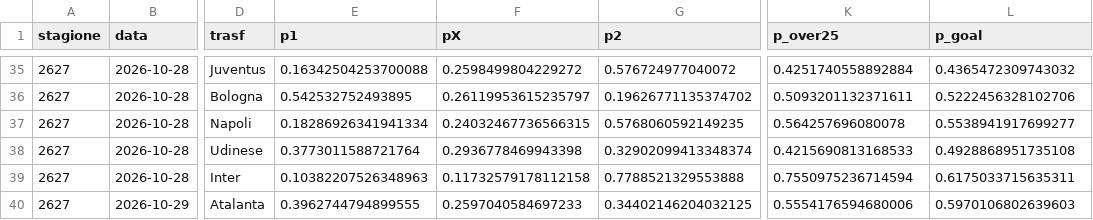
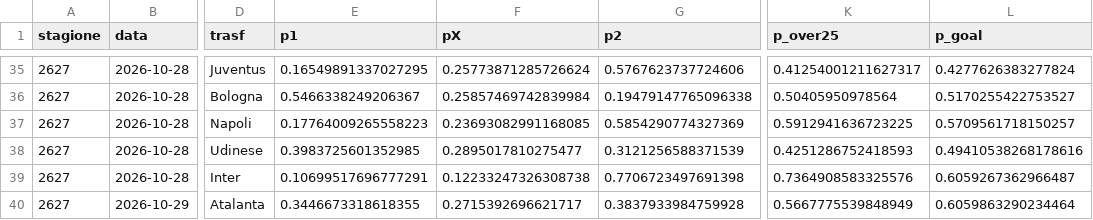
Before and after one commit to frankboni128-rgb/previsioni-serie-a, a CSV file: docs/storico.csv, drawn as a sheet; only a part is shown, gaps mark what is left out; the diff covers the shown part only; the diff names each change by its address in the sheet, - before the commit and + after, or states it on an @@ line.

```diff
--- a/docs/storico.csv
+++ b/docs/storico.csv
-E35 (p1): 0.16342504253700088
+E35 (p1): 0.16549891337027295
-F35 (pX): 0.2598499804229272
+F35 (pX): 0.25773871285726624
-G35 (p2): 0.576724977040072
+G35 (p2): 0.5767623737724606
-K35 (p_over25): 0.4251740558892884
+K35 (p_over25): 0.41254001211627317
-L35 (p_goal): 0.4365472309743032
+L35 (p_goal): 0.4277626383277824
-E36 (p1): 0.542532752493895
+E36 (p1): 0.5466338249206367
-F36 (pX): 0.26119953615235797
+F36 (pX): 0.25857469742839984
-G36 (p2): 0.19626771135374702
+G36 (p2): 0.19479147765096338
-K36 (p_over25): 0.5093201132371611
+K36 (p_over25): 0.50405950978564
-L36 (p_goal): 0.5222456328102706
+L36 (p_goal): 0.5170255422753527
-E37 (p1): 0.18286926341941334
+E37 (p1): 0.17764009265558223
-F37 (pX): 0.24032467736566315
+F37 (pX): 0.23693082991168085
-G37 (p2): 0.5768060592149235
+G37 (p2): 0.5854290774327369
-K37 (p_over25): 0.564257696080078
+K37 (p_over25): 0.5912941636723225
-L37 (p_goal): 0.5538941917699277
+L37 (p_goal): 0.5709561718150257
-E38 (p1): 0.3773011588721764
+E38 (p1): 0.3983725601352985
-F38 (pX): 0.2936778469943398
+F38 (pX): 0.2895017810275477
-G38 (p2): 0.32902099413348374
+G38 (p2): 0.3121256588371539
-K38 (p_over25): 0.4215690813168533
+K38 (p_over25): 0.4251286752418593
-L38 (p_goal): 0.4928868951735108
+L38 (p_goal): 0.49410538268178616
-E39 (p1): 0.10382207526348963
+E39 (p1): 0.10699517696777291
-F39 (pX): 0.11732579178112158
+F39 (pX): 0.12233247326308738
-G39 (p2): 0.7788521329553888
+G39 (p2): 0.7706723497691398
-K39 (p_over25): 0.7550975236714594
+K39 (p_over25): 0.7364908583325576
-L39 (p_goal): 0.6175033715635311
+L39 (p_goal): 0.6059267362966487
-E40 (p1): 0.3962744794899555
+E40 (p1): 0.3446673318618355
-F40 (pX): 0.2597040584697233
+F40 (pX): 0.2715392696621717
-G40 (p2): 0.34402146204032125
+G40 (p2): 0.3837933984759928
-K40 (p_over25): 0.5554176594680006
+K40 (p_over25): 0.5667775539848949
-L40 (p_goal): 0.5970106802639603
+L40 (p_goal): 0.6059863290234464
```
Also changed, not shown: 40 edited cells elsewhere in this file, docs/previsioni_giornata.csv, 1 other file.
